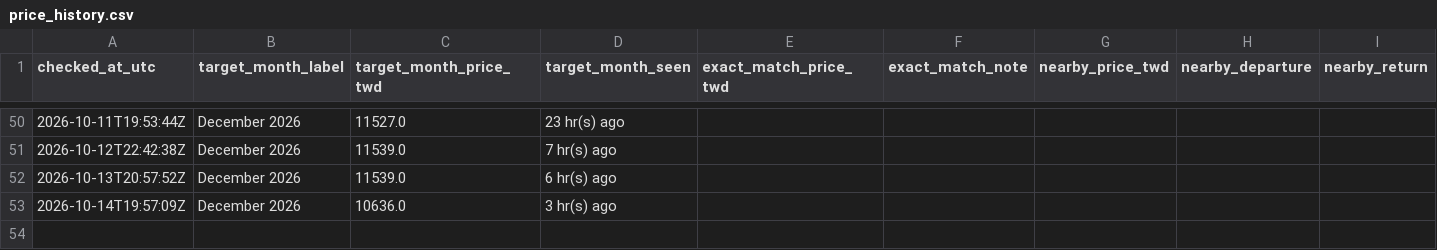
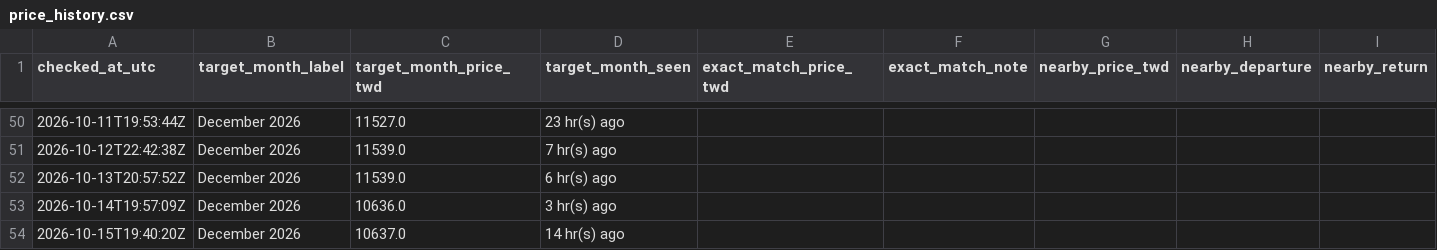
Before and after one commit to shaven105/cxbxs42634-ge6384csajv-13, a CSV file: starlux_price_tracker/data/price_history.csv, drawn as a sheet; only a part is shown, gaps mark what is left out.

```diff
--- a/starlux_price_tracker/data/price_history.csv
+++ b/starlux_price_tracker/data/price_history.csv
@@ -53 +53,2 @@ checked_at_utc,target_month_label,target_month_price_twd,target_month_seen,exact
 2026-10-14T19:57:09Z,December 2026,10636.0,3 hr(s) ago,,,,,
+2026-10-15T19:40:20Z,December 2026,10637.0,14 hr(s) ago,,,,,
```
